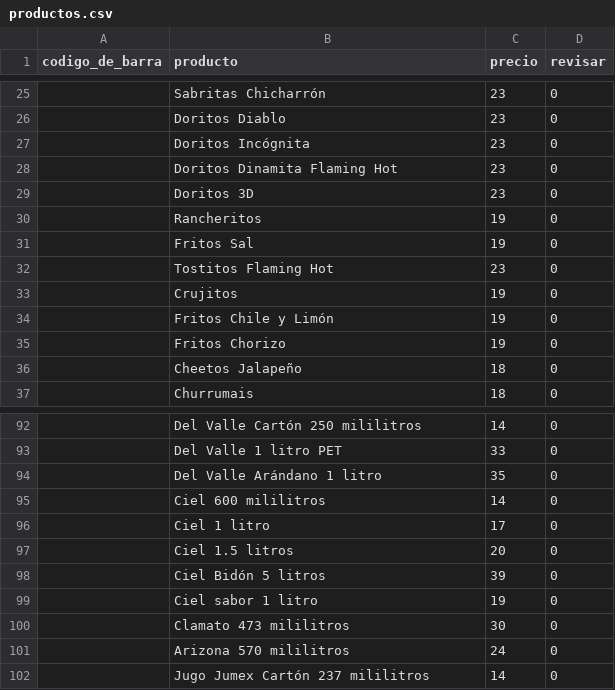
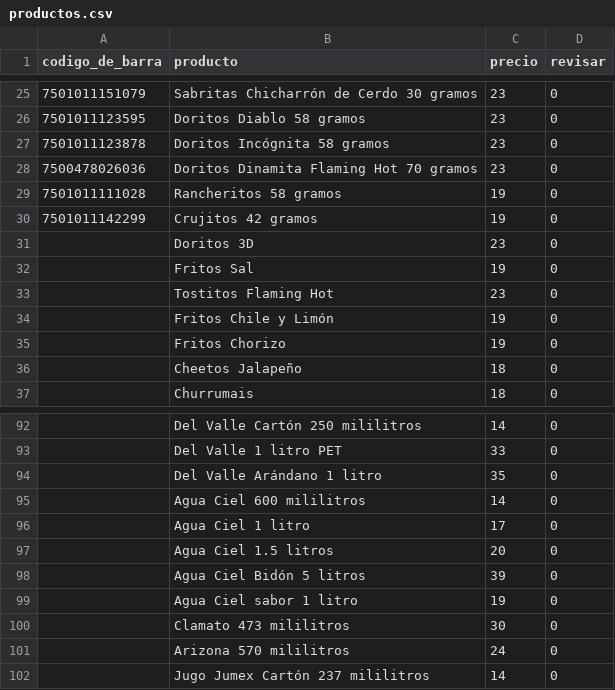
Before and after one commit to ErnestoMaFl/FastPos, a CSV file: data/productos.csv, drawn as a sheet; only a part is shown, gaps mark what is left out; the diff covers the shown part only.

```diff
--- a/data/productos.csv
+++ b/data/productos.csv
@@ -25,10 +25,10 @@ codigo_de_barra,producto,precio,revisar
-,Sabritas Chicharrón,23,0
-,Doritos Diablo,23,0
-,Doritos Incógnita,23,0
-,Doritos Dinamita Flaming Hot,23,0
+7501011151079,Sabritas Chicharrón de Cerdo 30 gramos,23,0
+7501011123595,Doritos Diablo 58 gramos,23,0
+7501011123878,Doritos Incógnita 58 gramos,23,0
+7500478026036,Doritos Dinamita Flaming Hot 70 gramos,23,0
+7501011111028,Rancheritos 58 gramos,19,0
+7501011142299,Crujitos 42 gramos,19,0
 ,Doritos 3D,23,0
-,Rancheritos,19,0
 ,Fritos Sal,19,0
 ,Tostitos Flaming Hot,23,0
-,Crujitos,19,0
 ,Fritos Chile y Limón,19,0
@@ -94,7 +94,7 @@ codigo_de_barra,producto,precio,revisar
 ,Del Valle Arándano 1 litro,35,0
-,Ciel 600 mililitros,14,0
-,Ciel 1 litro,17,0
-,Ciel 1.5 litros,20,0
-,Ciel Bidón 5 litros,39,0
-,Ciel sabor 1 litro,19,0
+,Agua Ciel 600 mililitros,14,0
+,Agua Ciel 1 litro,17,0
+,Agua Ciel 1.5 litros,20,0
+,Agua Ciel Bidón 5 litros,39,0
+,Agua Ciel sabor 1 litro,19,0
 ,Clamato 473 mililitros,30,0
```
Also changed, not shown: 1 added row, 1 removed row and 30 edited cells elsewhere in this file, 1 other file.
